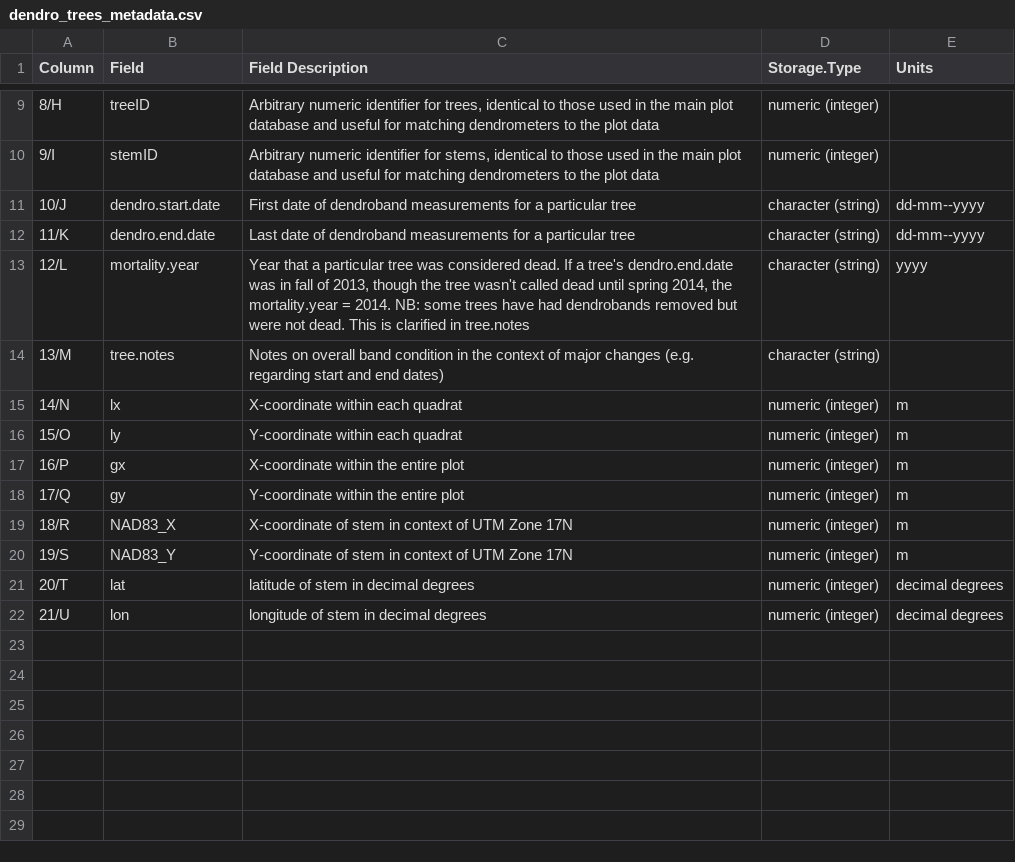
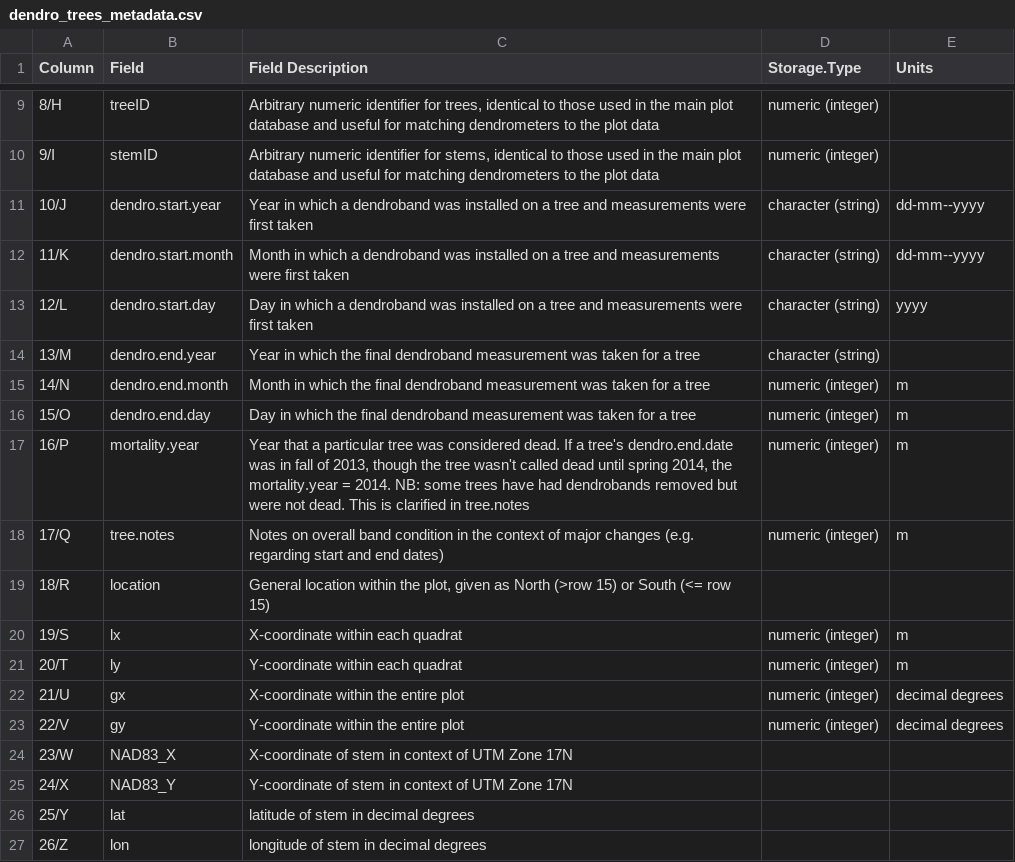
Before and after one commit to SCBI-ForestGEO/Dendrobands, a CSV file: data/metadata/dendro_trees_metadata.csv, drawn as a sheet; only a part is shown, gaps mark what is left out.

Commit message:
Updated metadata files

```diff
--- a/data/metadata/dendro_trees_metadata.csv
+++ b/data/metadata/dendro_trees_metadata.csv
@@ -10,13 +10,18 @@ Column,Field,Field Description,Storage.Type,Units
 9/I,stemID,"Arbitrary numeric identifier for stems, identical to those used in the main plot database and useful for matching dendrometers to the plot data",numeric (integer),
-10/J,dendro.start.date,First date of dendroband measurements for a particular tree,character (string),dd-mm--yyyy
-11/K,dendro.end.date,Last date of dendroband measurements for a particular tree,character (string),dd-mm--yyyy
-12/L,mortality.year,"Year that a particular tree was considered dead. If a tree's dendro.end.date was in fall of 2013, though the tree wasn't called dead until spring 2014, the mortality.year = 2014. NB: some trees have had dendrobands removed but were not dead. This is clarified in tree.notes",character (string),yyyy
-13/M,tree.notes,Notes on overall band condition in the context of major changes (e.g. regarding start and end dates),character (string),
-14/N,lx,X-coordinate within each quadrat,numeric (integer),m
-15/O,ly,Y-coordinate within each quadrat,numeric (integer),m
-16/P,gx,X-coordinate within the entire plot,numeric (integer),m
-17/Q,gy,Y-coordinate within the entire plot,numeric (integer),m
-18/R,NAD83_X,X-coordinate of stem in context of UTM Zone 17N,numeric (integer),m
-19/S,NAD83_Y,Y-coordinate of stem in context of UTM Zone 17N,numeric (integer),m
-20/T,lat,latitude of stem in decimal degrees,numeric (integer),decimal degrees
-21/U,lon,longitude of stem in decimal degrees,numeric (integer),decimal degrees
+10/J,dendro.start.year,Year in which a dendroband was installed on a tree and measurements were first taken,character (string),dd-mm--yyyy
+11/K,dendro.start.month,Month in which a dendroband was installed on a tree and measurements were first taken,character (string),dd-mm--yyyy
+12/L,dendro.start.day,Day in which a dendroband was installed on a tree and measurements were first taken,character (string),yyyy
+13/M,dendro.end.year,Year in which the final dendroband measurement was taken for a tree,character (string),
+14/N,dendro.end.month,Month in which the final dendroband measurement was taken for a tree,numeric (integer),m
+15/O,dendro.end.day,Day in which the final dendroband measurement was taken for a tree,numeric (integer),m
+16/P,mortality.year,"Year that a particular tree was considered dead. If a tree's dendro.end.date was in fall of 2013, though the tree wasn't called dead until spring 2014, the mortality.year = 2014. NB: some trees have had dendrobands removed but were not dead. This is clarified in tree.notes",numeric (integer),m
+17/Q,tree.notes,Notes on overall band condition in the context of major changes (e.g. regarding start and end dates),numeric (integer),m
+18/R,location,"General location within the plot, given as North (>row 15) or South (<= row 15)",,
+19/S,lx,X-coordinate within each quadrat,numeric (integer),m
+20/T,ly,Y-coordinate within each quadrat,numeric (integer),m
+21/U,gx,X-coordinate within the entire plot,numeric (integer),decimal degrees
+22/V,gy,Y-coordinate within the entire plot,numeric (integer),decimal degrees
+23/W,NAD83_X,X-coordinate of stem in context of UTM Zone 17N,,
+24/X,NAD83_Y,Y-coordinate of stem in context of UTM Zone 17N,,
+25/Y,lat,latitude of stem in decimal degrees,,
+26/Z,lon,longitude of stem in decimal degrees,,
```
Also changed, not shown: data/metadata/scbi.dendroALL_[YEAR]_metadata.csv, 2 other files.
